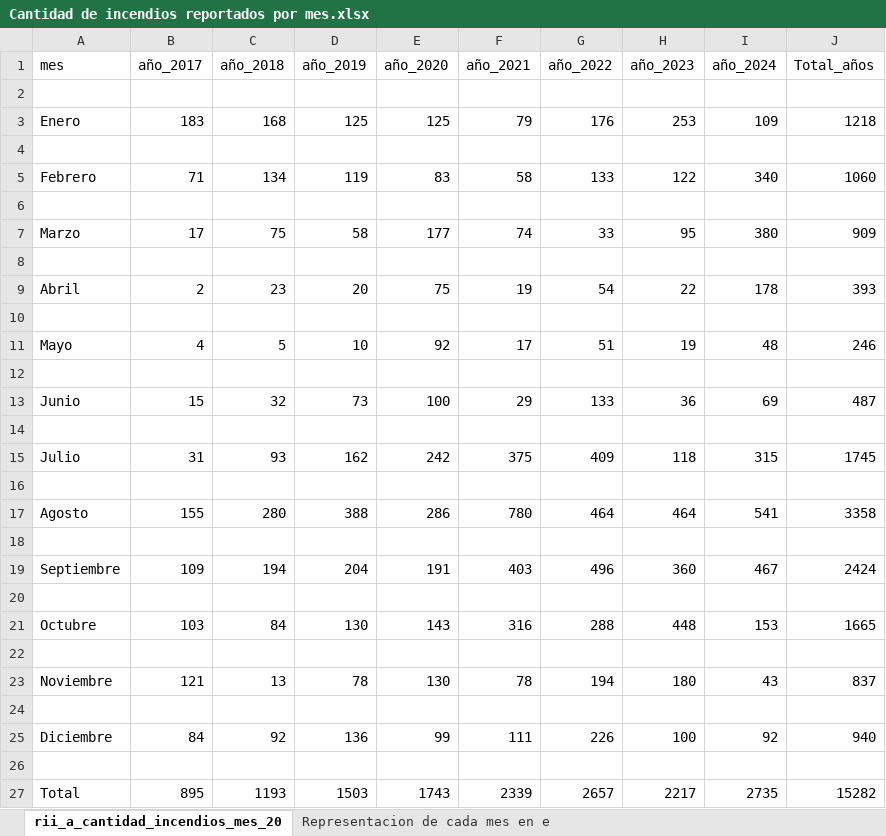
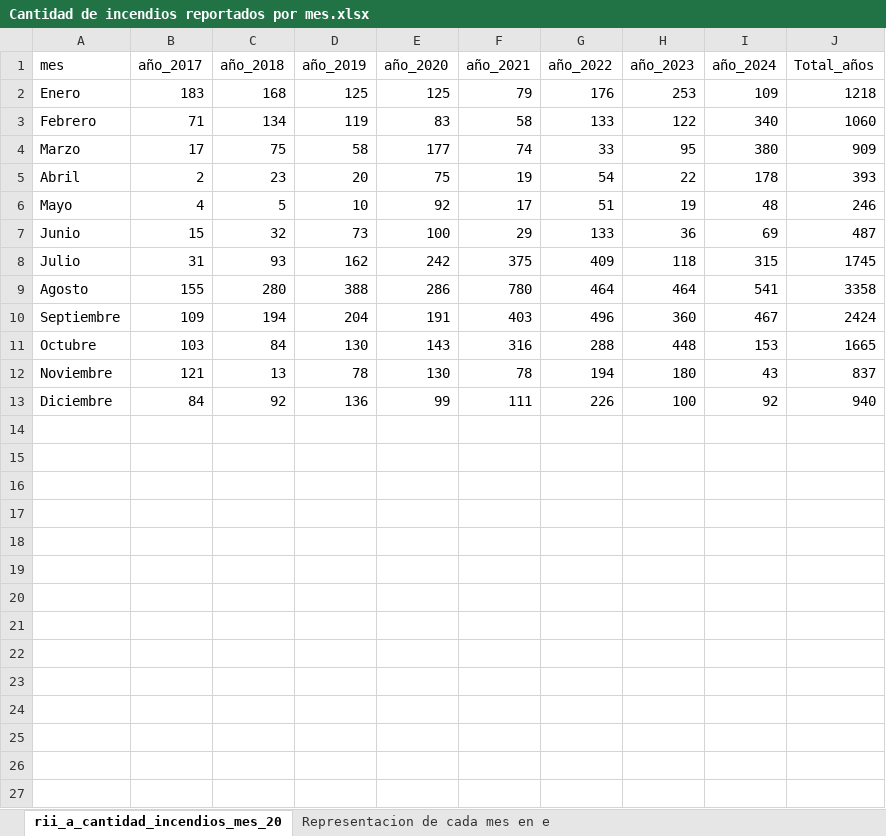
Before and after one commit to FNT138/Analisis_PrediccionIncendiosForestales, an Excel workbook: datasets/Cantidad de incendios reportados por mes.xlsx, sheet rii_a_cantidad_incendios_mes_20, drawn as a sheet; values as stored, in another font and other column widths than the file's, no borders; charts and pictures not drawn; the diff names each change by its address in the sheet, - before the commit and + after, or states it on an @@ line.

Commit message:
Analisis incendios mensuales nacionales

```diff
--- a/datasets/Cantidad de incendios reportados por mes.xlsx (sheet rii_a_cantidad_incendios_mes_20)
+++ b/datasets/Cantidad de incendios reportados por mes.xlsx (sheet rii_a_cantidad_incendios_mes_20)
-row 2: (empty)
-row 4: (empty)
-row 6: (empty)
-row 8: (empty)
-row 10: (empty)
-row 12: (empty)
-row 14: (empty)
-row 16: (empty)
-row 18: (empty)
-row 20: (empty)
-row 22: (empty)
-row 24: (empty)
-row 26: (empty)
-row 27: Total | 895 | 1193 | 1503 | 1743 | 2339 | 2657 | 2217 | 2735 | 15282
```
Also changed, not shown: formulas that keep their value, charts or pictures, 3 other files.
